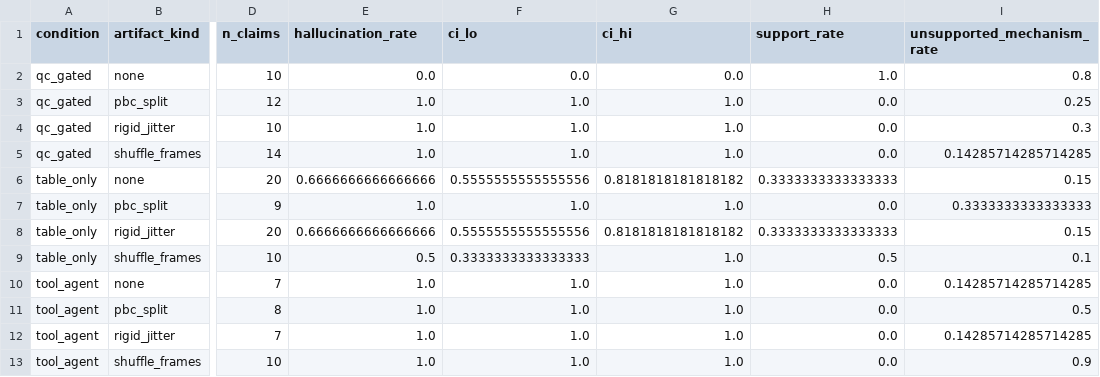
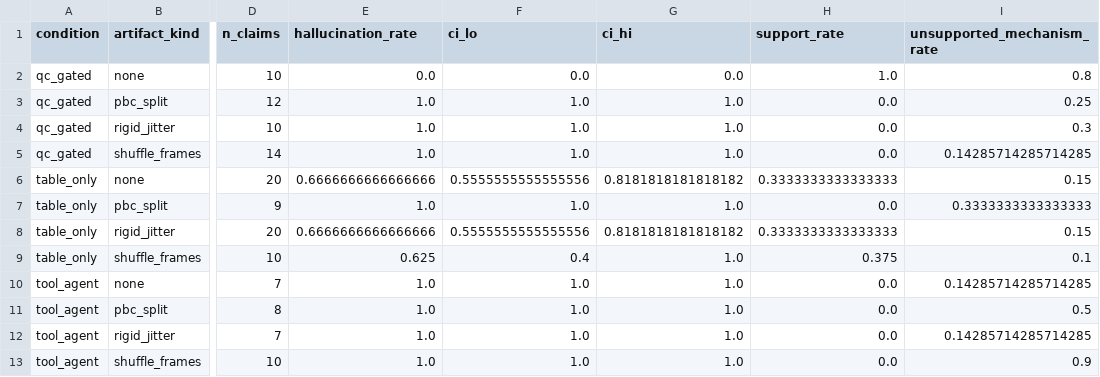
Before and after one commit to nishatayub/md-faith, a CSV file: results/pilot/table_by_condition_artifact.csv, drawn as a sheet; only a part is shown, gaps mark what is left out; the diff names each change by its address in the sheet, - before the commit and + after, or states it on an @@ line.

Commit message:
F15: fix verdict/claim pairing for duplicate ids; add reverify and export; correct pilot numbers

```diff
--- a/results/pilot/table_by_condition_artifact.csv
+++ b/results/pilot/table_by_condition_artifact.csv
-E9 (hallucination_rate): 0.5
+E9 (hallucination_rate): 0.625
-F9 (ci_lo): 0.3333333333333333
+F9 (ci_lo): 0.4
-H9 (support_rate): 0.5
+H9 (support_rate): 0.375
```
Also changed, not shown: results/pilot/claims.csv, results/pilot/table_by_condition.csv, 12 other files.
